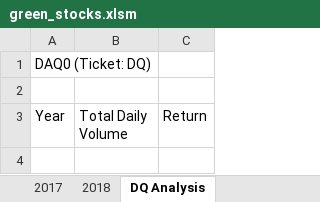
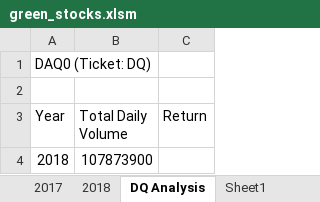
Before and after one commit to scrussell2/stock-analysis, an Excel workbook: green_stocks.xlsm, sheet DQ Analysis, drawn as a sheet; values as stored, in another font and other column widths than the file's, no borders; the diff names each change by its address in the sheet, - before the commit and + after, or states it on an @@ line.

```diff
--- a/green_stocks.xlsm (sheet DQ Analysis)
+++ b/green_stocks.xlsm (sheet DQ Analysis)
+sheet tab: Sheet1
+row 4: 2018 | 107873900
```
